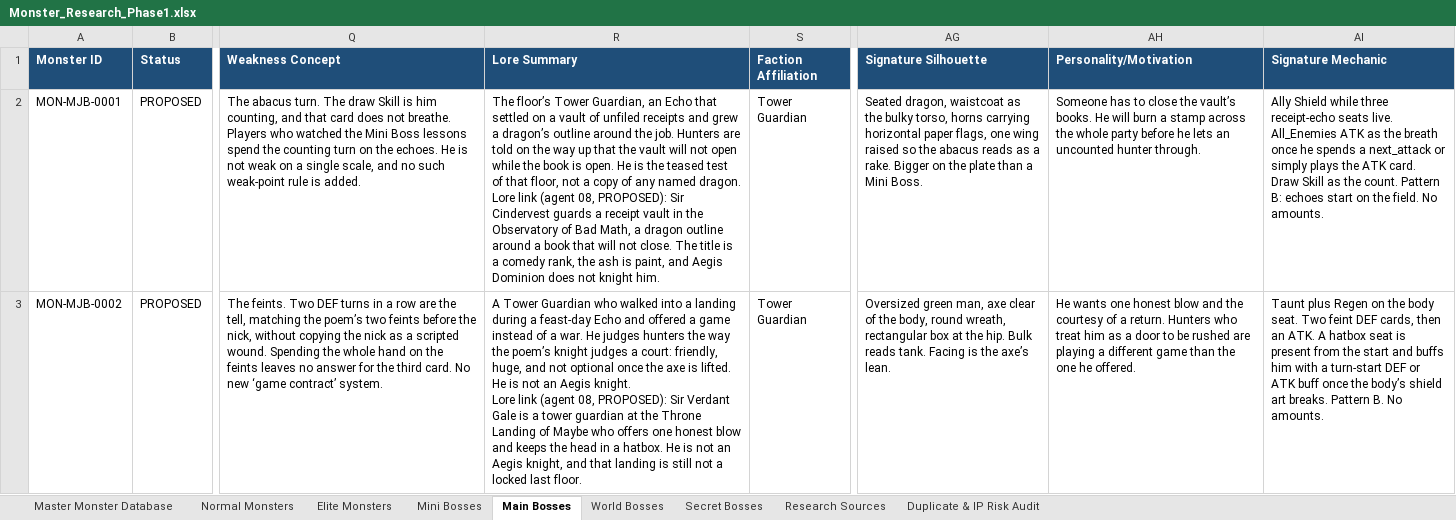
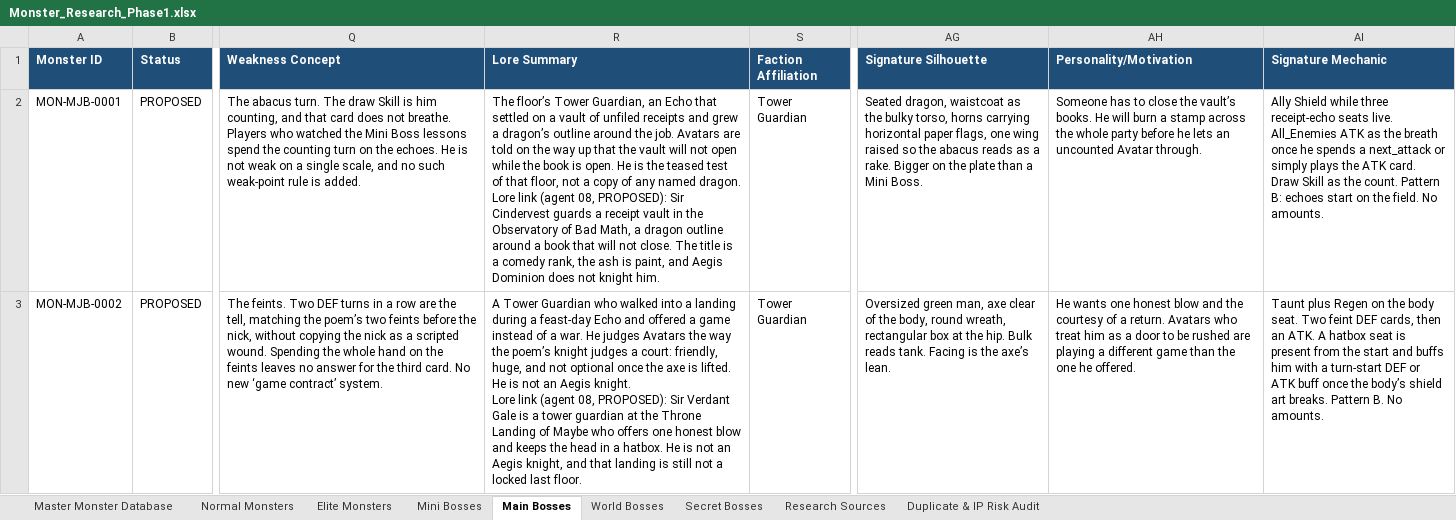
Before and after one commit to sarantanyamongkolpong/comedy-fantasy-card-game, an Excel workbook: docs/research/monsters/phase1/Monster_Research_Phase1.xlsx, sheet Main Bosses, drawn as a sheet; only a part is shown, gaps mark what is left out; values as stored, in another font and other column widths than the file's, no borders; the diff covers the shown part only; the diff names each change by its address in the sheet, - before the commit and + after, or states it on an @@ line.

```diff
--- a/docs/research/monsters/phase1/Monster_Research_Phase1.xlsx (sheet Main Bosses)
+++ b/docs/research/monsters/phase1/Monster_Research_Phase1.xlsx (sheet Main Bosses)
-R2 (Lore Summary): …the job. Hunters are told…
+R2 (Lore Summary): …the job. Avatars are told…
-AH2 (Personality/Motivation): …an uncounted hunter through.
+AH2 (Personality/Motivation): …an uncounted Avatar through.
-R3 (Lore Summary): …He judges hunters the way…
+R3 (Lore Summary): …He judges Avatars the way…
-AH3 (Personality/Motivation): …a return. Hunters who treat…
+AH3 (Personality/Motivation): …a return. Avatars who treat…
```
Also changed, not shown: 5 edited cells elsewhere in this sheet, sheet Master Monster Database, sheet Secret Bosses, sheet World Bosses, sheet Mini Bosses, sheet Duplicate & IP Risk Audit, 8 other files.
